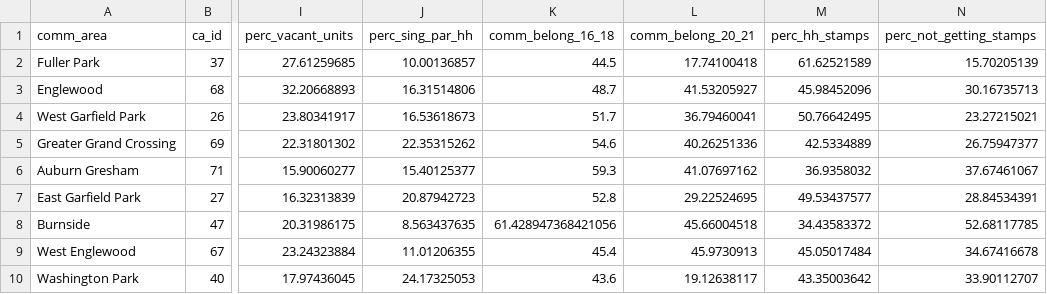
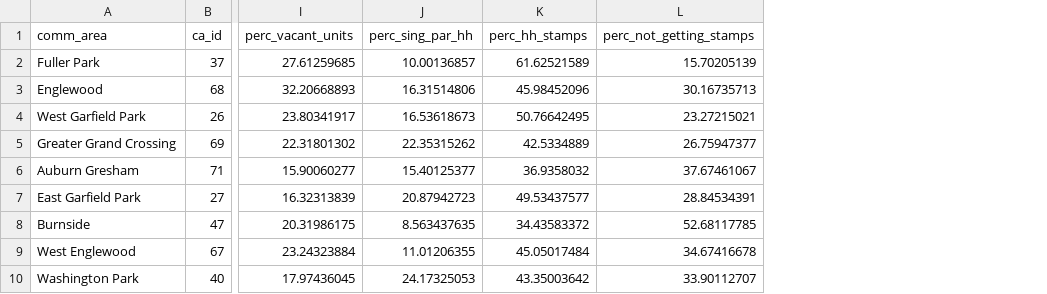
Before and after one commit to baueramari/PanicAtTheSchool, a CSV file: CAPP_project/data_wrangling/cleaned_data/clean_health_atlas.csv, drawn as a sheet; only a part is shown, gaps mark what is left out; the diff names each change by its address in the sheet, - before the commit and + after, or states it on an @@ line.

```diff
--- a/CAPP_project/data_wrangling/cleaned_data/clean_health_atlas.csv
+++ b/CAPP_project/data_wrangling/cleaned_data/clean_health_atlas.csv
-column K (comm_belong_16_18), rows 2-10: 44.5 | 48.7 | 51.7 | 54.6 | 59.3 | 52.8 | 61.428947368421056 | 45.4 | 43.6
-column L (comm_belong_20_21), rows 2-10: 17.74100418 | 41.53205927 | 36.79460041 | 40.26251336 | 41.07697162 | 29.22524695 | 45.66004518 | 45.9730913 | 19.12638117
```
Also changed, not shown: 4 other files.
